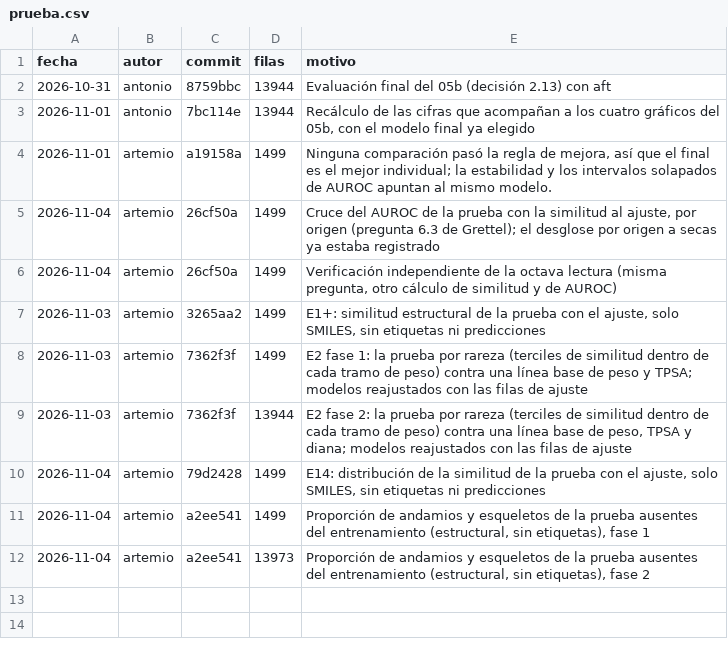
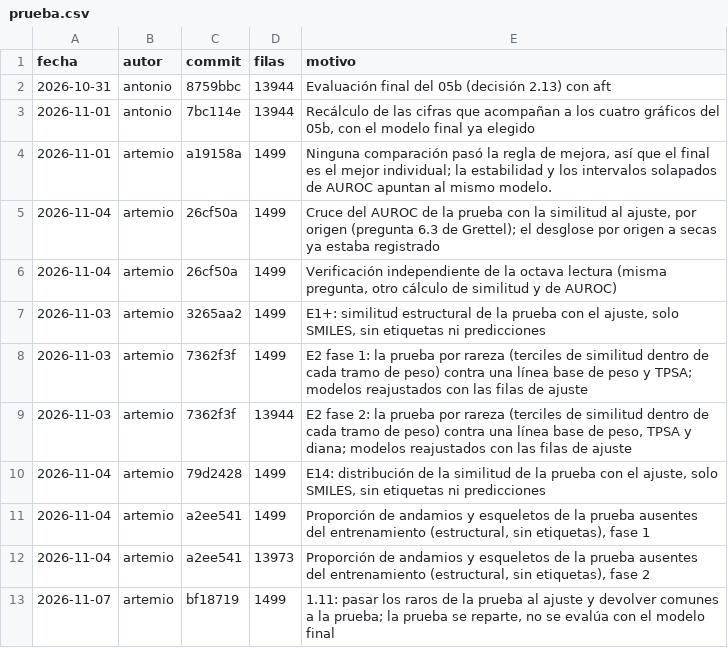
Before and after one commit to AntonioVazquezMartinez/Bioactive-AI, a CSV file: experimentos/prueba.csv, drawn as a sheet.

Commit message:
exp: 1.11, pasar raros de la prueba al ajuste: B no mejora lo raro (reglas 1 y 2 fallan)

```diff
--- a/experimentos/prueba.csv
+++ b/experimentos/prueba.csv
@@ -12 +12,2 @@ fecha,autor,commit,filas,motivo
 2026-11-04,artemio,a2ee541,13973,"Proporción de andamios y esqueletos de la prueba ausentes del entrenamiento (estructural, sin etiquetas), fase 2"
+2026-11-07,artemio,bf18719,1499,"1.11: pasar los raros de la prueba al ajuste y devolver comunes a la prueba; la prueba se reparte, no se evalúa con el modelo final"
```
Also changed, not shown: 9 other files.
